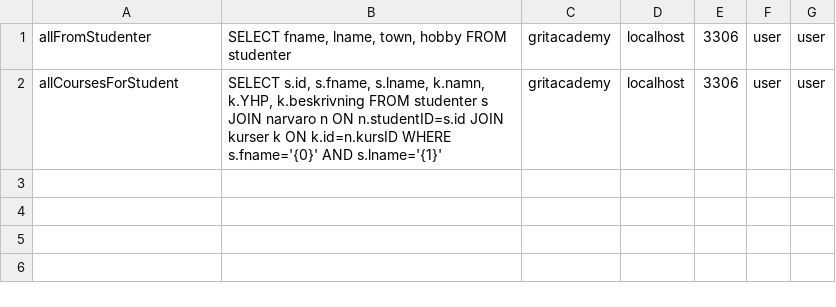
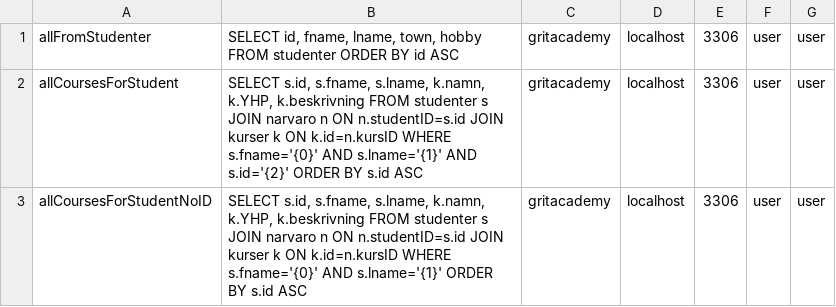
Before and after one commit to LukasKurasinski/Java23_WebDev_Lecture2, a CSV file: src/main/java/models/queries.csv, drawn as a sheet.

Commit message:
small update to the getPost logic in PersonChooser. Checking for values in the optional id input field in form

```diff
--- a/src/main/java/models/queries.csv
+++ b/src/main/java/models/queries.csv
@@ -1,2 +1,3 @@
-allFromStudenter;SELECT fname, lname, town, hobby FROM studenter;gritacademy;localhost;3306;user;user
-allCoursesForStudent;SELECT s.id, s.fname, s.lname, k.namn, k.YHP, k.beskrivning FROM studenter s JOIN narvaro n ON n.studentID=s.id JOIN kurser k ON k.id=n.kursID WHERE s.fname='{0}' AND s.lname='{1}';gritacademy;localhost;3306;user;user
+allFromStudenter;SELECT id, fname, lname, town, hobby FROM studenter ORDER BY id ASC;gritacademy;localhost;3306;user;user
+allCoursesForStudent;SELECT s.id, s.fname, s.lname, k.namn, k.YHP, k.beskrivning FROM studenter s JOIN narvaro n ON n.studentID=s.id JOIN kurser k ON k.id=n.kursID WHERE s.fname='{0}' AND s.lname='{1}' AND s.id='{2}' ORDER BY s.id ASC;gritacademy;localhost;3306;user;user
+allCoursesForStudentNoID;SELECT s.id, s.fname, s.lname, k.namn, k.YHP, k.beskrivning FROM studenter s JOIN narvaro n ON n.studentID=s.id JOIN kurser k ON k.id=n.kursID WHERE s.fname='{0}' AND s.lname='{1}' ORDER BY s.id ASC;gritacademy;localhost;3306;user;user
```
Also changed, not shown: 2 other files.
